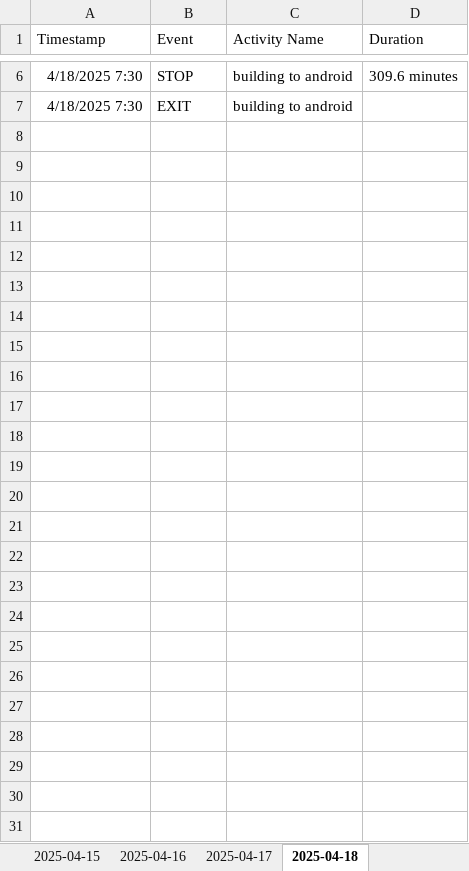
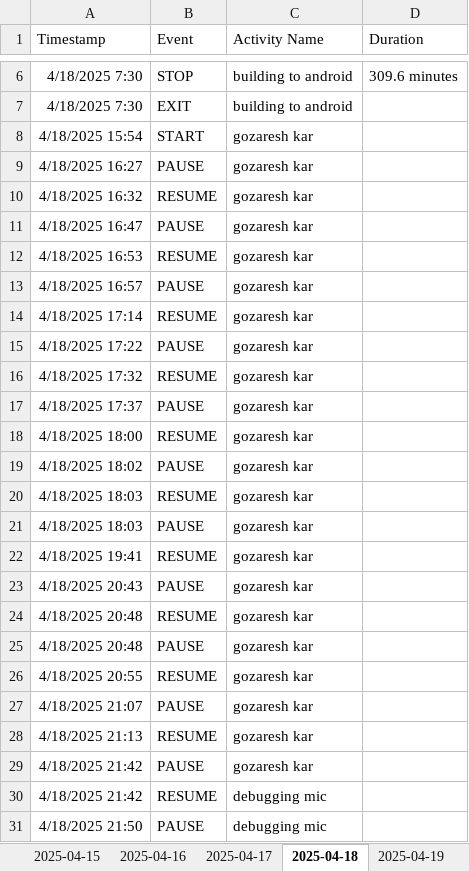
Before and after one commit to Cryosimorgh/Timer, an Excel workbook: time_tracker.xlsx, sheet 2025-04-18, drawn as a sheet; only a part is shown, gaps mark what is left out; values as stored, in another font and other column widths than the file's, no borders; the diff names each change by its address in the sheet, - before the commit and + after, or states it on an @@ line.

```diff
--- a/time_tracker.xlsx (sheet 2025-04-18)
+++ b/time_tracker.xlsx (sheet 2025-04-18)
+sheet tab: 2025-04-19
+row 8: 4/18/2025 15:54 | START | gozaresh kar
+row 9: 4/18/2025 16:27 | PAUSE | gozaresh kar
+row 10: 4/18/2025 16:32 | RESUME | gozaresh kar
+row 11: 4/18/2025 16:47 | PAUSE | gozaresh kar
+row 12: 4/18/2025 16:53 | RESUME | gozaresh kar
+row 13: 4/18/2025 16:57 | PAUSE | gozaresh kar
+row 14: 4/18/2025 17:14 | RESUME | gozaresh kar
+row 15: 4/18/2025 17:22 | PAUSE | gozaresh kar
+row 16: 4/18/2025 17:32 | RESUME | gozaresh kar
+row 17: 4/18/2025 17:37 | PAUSE | gozaresh kar
+row 18: 4/18/2025 18:00 | RESUME | gozaresh kar
+row 19: 4/18/2025 18:02 | PAUSE | gozaresh kar
+row 20: 4/18/2025 18:03 | RESUME | gozaresh kar
+row 21: 4/18/2025 18:03 | PAUSE | gozaresh kar
+row 22: 4/18/2025 19:41 | RESUME | gozaresh kar
+row 23: 4/18/2025 20:43 | PAUSE | gozaresh kar
+row 24: 4/18/2025 20:48 | RESUME | gozaresh kar
+row 25: 4/18/2025 20:48 | PAUSE | gozaresh kar
+row 26: 4/18/2025 20:55 | RESUME | gozaresh kar
+row 27: 4/18/2025 21:07 | PAUSE | gozaresh kar
+row 28: 4/18/2025 21:13 | RESUME | gozaresh kar
+row 29: 4/18/2025 21:42 | PAUSE | gozaresh kar
+row 30: 4/18/2025 21:42 | RESUME | debugging mic
+row 31: 4/18/2025 21:50 | PAUSE | debugging mic
```
Also changed, not shown: 2 other files.
